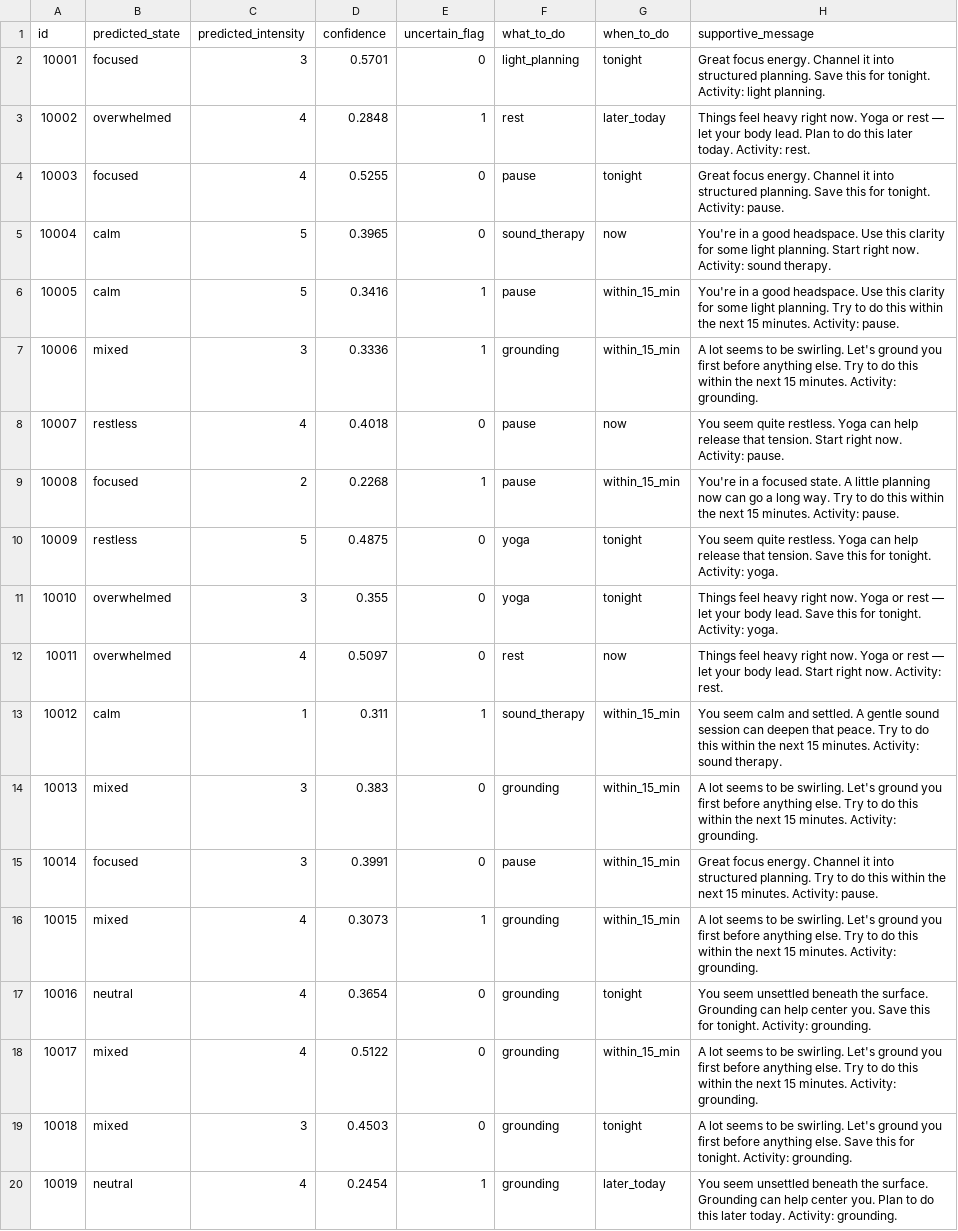
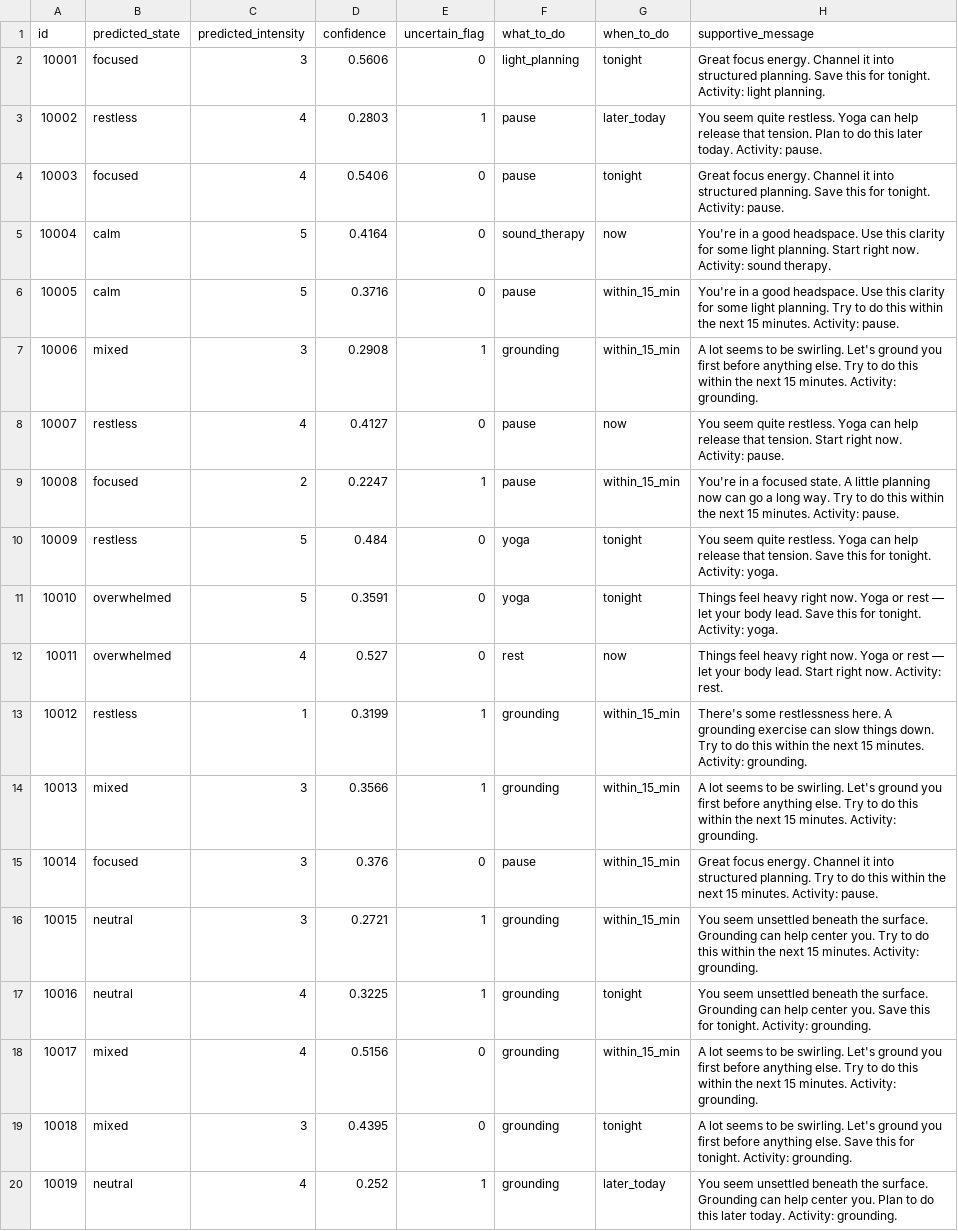
Before and after one commit to Chaitanyavmundhe/ml_emotion_system, a CSV file: outputs/predictions.csv, drawn as a sheet; only a part is shown; the diff covers the shown part only; the diff names each change by its address in the sheet, - before the commit and + after, or states it on an @@ line.

```diff
--- a/outputs/predictions.csv
+++ b/outputs/predictions.csv
-D2 (confidence): 0.5701
+D2 (confidence): 0.5606
-B3 (predicted_state): overwhelmed
+B3 (predicted_state): restless
-D3 (confidence): 0.2848
+D3 (confidence): 0.2803
-F3 (what_to_do): rest
+F3 (what_to_do): pause
-H3 (supportive_message): Things feel heavy right now. Yoga or rest — let your body lead. Plan to do this later today. Activity: rest.
+H3 (supportive_message): You seem quite restless. Yoga can help release that tension. Plan to do this later today. Activity: pause.
-D4 (confidence): 0.5255
+D4 (confidence): 0.5406
-D5 (confidence): 0.3965
+D5 (confidence): 0.4164
-D6 (confidence): 0.3416
+D6 (confidence): 0.3716
-E6 (uncertain_flag): 1
+E6 (uncertain_flag): 0
-D7 (confidence): 0.3336
+D7 (confidence): 0.2908
-D8 (confidence): 0.4018
+D8 (confidence): 0.4127
-D9 (confidence): 0.2268
+D9 (confidence): 0.2247
-D10 (confidence): 0.4875
+D10 (confidence): 0.484
-C11 (predicted_intensity): 3
+C11 (predicted_intensity): 5
-D11 (confidence): 0.355
+D11 (confidence): 0.3591
-D12 (confidence): 0.5097
+D12 (confidence): 0.527
-B13 (predicted_state): calm
+B13 (predicted_state): restless
-D13 (confidence): 0.311
+D13 (confidence): 0.3199
-F13 (what_to_do): sound_therapy
+F13 (what_to_do): grounding
-H13 (supportive_message): You seem calm and settled. A gentle sound session can deepen that peace. Try to do this within the next 15 minutes. Activity: sound therapy.
+H13 (supportive_message): There's some restlessness here. A grounding exercise can slow things down. Try to do this within the next 15 minutes. Activity: grounding.
-D14 (confidence): 0.383
+D14 (confidence): 0.3566
-E14 (uncertain_flag): 0
+E14 (uncertain_flag): 1
-D15 (confidence): 0.3991
+D15 (confidence): 0.376
-B16 (predicted_state): mixed
+B16 (predicted_state): neutral
-C16 (predicted_intensity): 4
+C16 (predicted_intensity): 3
-D16 (confidence): 0.3073
+D16 (confidence): 0.2721
-H16 (supportive_message): A lot seems to be swirling. Let's ground you first before anything else. Try to…
+H16 (supportive_message): You seem unsettled beneath the surface. Grounding can help center you. Try to…
-D17 (confidence): 0.3654
+D17 (confidence): 0.3225
-E17 (uncertain_flag): 0
+E17 (uncertain_flag): 1
-D18 (confidence): 0.5122
+D18 (confidence): 0.5156
-D19 (confidence): 0.4503
+D19 (confidence): 0.4395
-D20 (confidence): 0.2454
+D20 (confidence): 0.252
```
Also changed, not shown: 147 edited cells elsewhere in this file, 1 other file.
